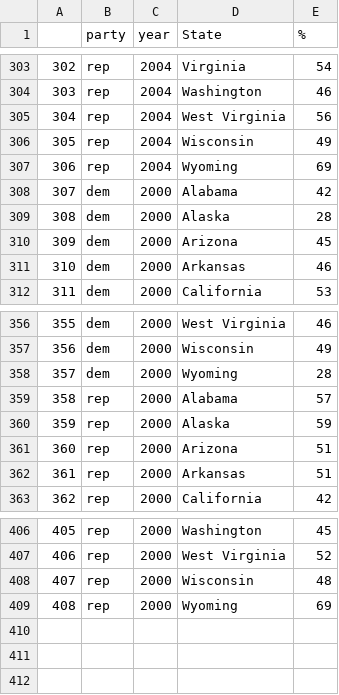
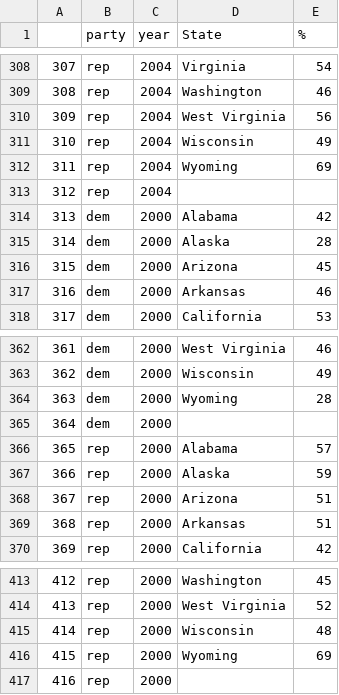
Before and after one commit to devvartpoddar/Energy-and-Compliance, a CSV file: Output/processed data/president.csv, drawn as a sheet; only a part is shown, gaps mark what is left out; the diff covers the shown part only; the diff names each change by its address in the sheet, - before the commit and + after, or states it on an @@ line.

```diff
--- a/Output/processed data/president.csv
+++ b/Output/processed data/president.csv
@@ column A renumbered between rows 54 and 416 @@
+row 313: 312 | rep | 2004
+row 365: 364 | dem | 2000
+row 417: 416 | rep | 2000
```
Also changed, not shown: 5 added rows elsewhere in this file, Output/processed data/dereg.csv, Output/processed data/weather.csv, 9 other files.
